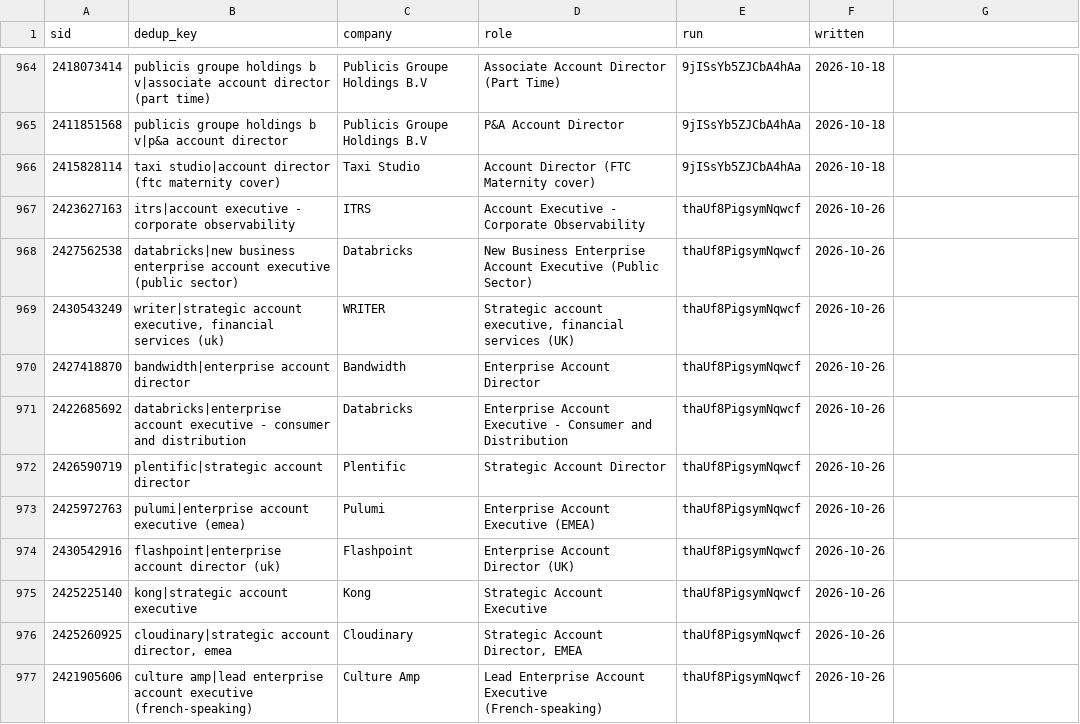
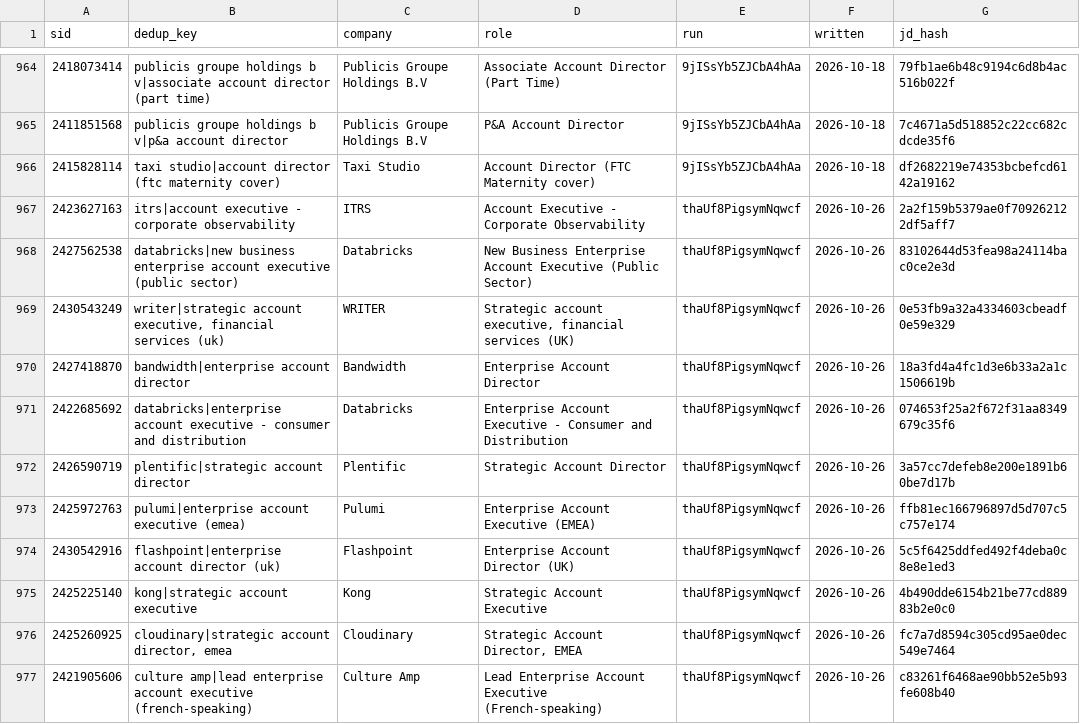
Before and after one commit to andrey-51/jobsearch, a CSV file: .claude/skills/application-job-intake/data/ledger.csv, drawn as a sheet; only a part is shown, gaps mark what is left out; the diff covers the shown part only.

```diff
--- a/.claude/skills/application-job-intake/data/ledger.csv
+++ b/.claude/skills/application-job-intake/data/ledger.csv
@@ -1 +1 @@
-sid,dedup_key,company,role,run,written
+sid,dedup_key,company,role,run,written,jd_hash
@@ -964,14 +964,14 @@ sid,dedup_key,company,role,run,written
-2418073414,publicis groupe holdings b v|associate account director (part time),Publicis Groupe Holdings B.V,Associate Account Director (Part Time),9jISsYb5ZJCbA4hAa,2026-10-18
-2411851568,publicis groupe holdings b v|p&a account director,Publicis Groupe Holdings B.V,P&A Account Director,9jISsYb5ZJCbA4hAa,2026-10-18
-2415828114,taxi studio|account director (ftc maternity cover),Taxi Studio,Account Director (FTC Maternity cover),9jISsYb5ZJCbA4hAa,2026-10-18
-2423627163,itrs|account executive - corporate observability,ITRS,Account Executive - Corporate Observability,thaUf8PigsymNqwcf,2026-10-26
-2427562538,databricks|new business enterprise account executive (public sector),Databricks,New Business Enterprise Account Executive (Public Sector),thaUf8PigsymNqwcf,2026-10-26
-2430543249,"writer|strategic account executive, financial services (uk)",WRITER,"Strategic account executive, financial services (UK)",thaUf8PigsymNqwcf,2026-10-26
-2427418870,bandwidth|enterprise account director,Bandwidth,Enterprise  Account Director,thaUf8PigsymNqwcf,2026-10-26
-2422685692,databricks|enterprise account executive - consumer and distribution,Databricks,Enterprise Account Executive -  Consumer and Distribution,thaUf8PigsymNqwcf,2026-10-26
-2426590719,plentific|strategic account director,Plentific,Strategic Account Director,thaUf8PigsymNqwcf,2026-10-26
-2425972763,pulumi|enterprise account executive (emea),Pulumi,Enterprise Account Executive (EMEA),thaUf8PigsymNqwcf,2026-10-26
-2430542916,flashpoint|enterprise account director (uk),Flashpoint,Enterprise Account Director (UK),thaUf8PigsymNqwcf,2026-10-26
-2425225140,kong|strategic account executive,Kong,Strategic Account Executive,thaUf8PigsymNqwcf,2026-10-26
-2425260925,"cloudinary|strategic account director, emea",Cloudinary,"Strategic Account Director, EMEA",thaUf8PigsymNqwcf,2026-10-26
-2421905606,culture amp|lead enterprise account executive (french-speaking),Culture Amp,Lead Enterprise Account Executive (French-speaking),thaUf8PigsymNqwcf,2026-10-26
+2418073414,publicis groupe holdings b v|associate account director (part time),Publicis Groupe Holdings B.V,Associate Account Director (Part Time),9jISsYb5ZJCbA4hAa,2026-10-18,79fb1ae6b48c9194c6d8b4ac516b022f
+2411851568,publicis groupe holdings b v|p&a account director,Publicis Groupe Holdings B.V,P&A Account Director,9jISsYb5ZJCbA4hAa,2026-10-18,7c4671a5d518852c22cc682cdcde35f6
+2415828114,taxi studio|account director (ftc maternity cover),Taxi Studio,Account Director (FTC Maternity cover),9jISsYb5ZJCbA4hAa,2026-10-18,df2682219e74353bcbefcd6142a19162
+2423627163,itrs|account executive - corporate observability,ITRS,Account Executive - Corporate Observability,thaUf8PigsymNqwcf,2026-10-26,2a2f159b5379ae0f709262122df5aff7
+2427562538,databricks|new business enterprise account executive (public sector),Databricks,New Business Enterprise Account Executive (Public Sector),thaUf8PigsymNqwcf,2026-10-26,83102644d53fea98a24114bac0ce2e3d
+2430543249,"writer|strategic account executive, financial services (uk)",WRITER,"Strategic account executive, financial services (UK)",thaUf8PigsymNqwcf,2026-10-26,0e53fb9a32a4334603cbeadf0e59e329
+2427418870,bandwidth|enterprise account director,Bandwidth,Enterprise  Account Director,thaUf8PigsymNqwcf,2026-10-26,18a3fd4a4fc1d3e6b33a2a1c1506619b
+2422685692,databricks|enterprise account executive - consumer and distribution,Databricks,Enterprise Account Executive -  Consumer and Distribution,thaUf8PigsymNqwcf,2026-10-26,074653f25a2f672f31aa8349679c35f6
+2426590719,plentific|strategic account director,Plentific,Strategic Account Director,thaUf8PigsymNqwcf,2026-10-26,3a57cc7defeb8e200e1891b60be7d17b
+2425972763,pulumi|enterprise account executive (emea),Pulumi,Enterprise Account Executive (EMEA),thaUf8PigsymNqwcf,2026-10-26,ffb81ec166796897d5d707c5c757e174
+2430542916,flashpoint|enterprise account director (uk),Flashpoint,Enterprise Account Director (UK),thaUf8PigsymNqwcf,2026-10-26,5c5f6425ddfed492f4deba0c8e8e1ed3
+2425225140,kong|strategic account executive,Kong,Strategic Account Executive,thaUf8PigsymNqwcf,2026-10-26,4b490dde6154b21be77cd88983b2e0c0
+2425260925,"cloudinary|strategic account director, emea",Cloudinary,"Strategic Account Director, EMEA",thaUf8PigsymNqwcf,2026-10-26,fc7a7d8594c305cd95ae0dec549e7464
+2421905606,culture amp|lead enterprise account executive (french-speaking),Culture Amp,Lead Enterprise Account Executive (French-speaking),thaUf8PigsymNqwcf,2026-10-26,c83261f6468ae90bb52e5b93fe608b40
```
Also changed, not shown: 107 edited cells elsewhere in this file, 2 other files.
